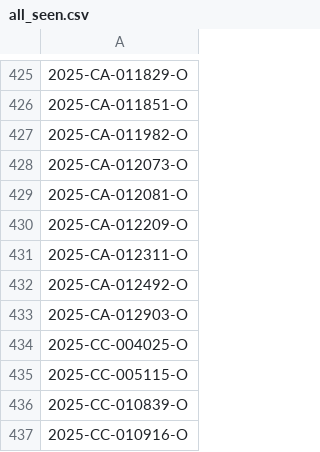
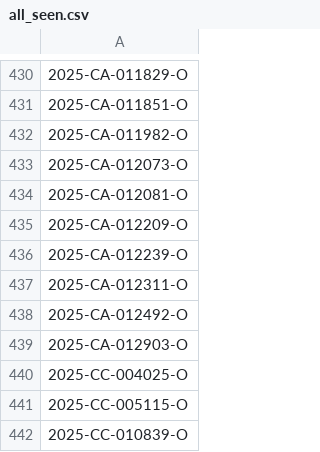
Before and after one commit to figlesias7/Realforeclose-Orange, a CSV file: data/all_seen.csv, drawn as a sheet; only a part is shown, gaps mark what is left out; the shorter side is filled out with more unchanged rows; the diff covers the shown part only.

```diff
--- a/data/all_seen.csv
+++ b/data/all_seen.csv
@@ -430,2 +435,3 @@
 2025-CA-012209-O
+2025-CA-012239-O
 2025-CA-012311-O
```
Also changed, not shown: 5 added rows elsewhere in this file, data/event_log.csv, 3 other files.
